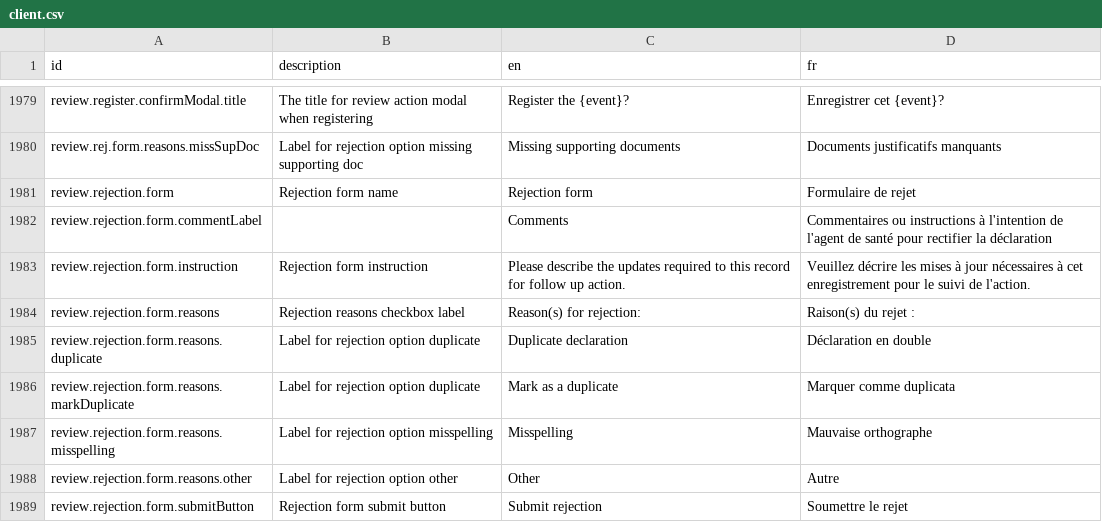
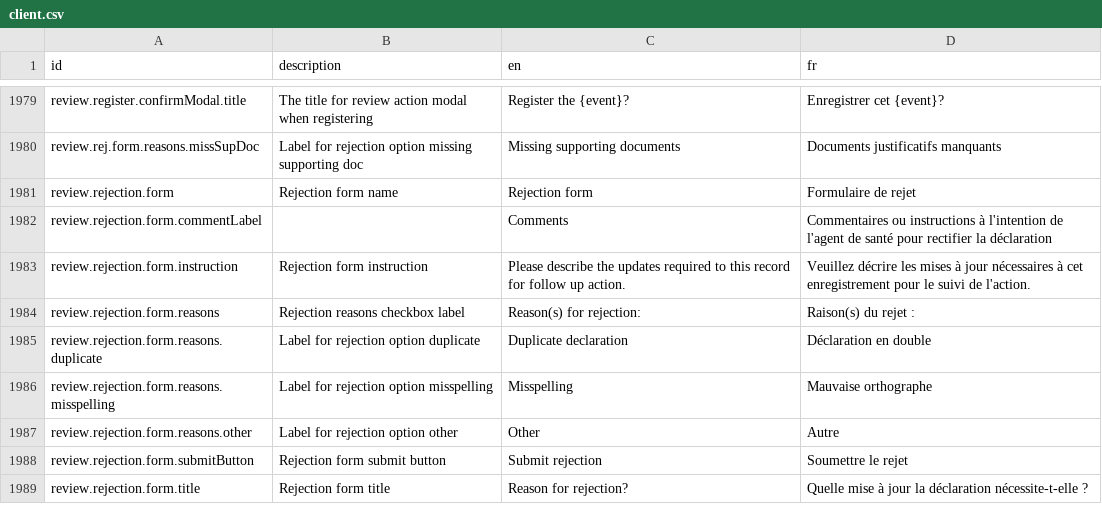
Before and after one commit to opencrvs/opencrvs-farajaland, a CSV file: src/translations/client.csv, drawn as a sheet; only a part is shown, gaps mark what is left out; the shorter side is filled out with more unchanged rows; the diff names each change by its address in the sheet, - before the commit and + after, or states it on an @@ line.

Commit message:
remove unused translation

```diff
--- a/src/translations/client.csv
+++ b/src/translations/client.csv
-row 1986: review.rejection.form.reasons.markDuplicate | Label for rejection option duplicate | Mark as a duplicate | Marquer comme duplicata
```
